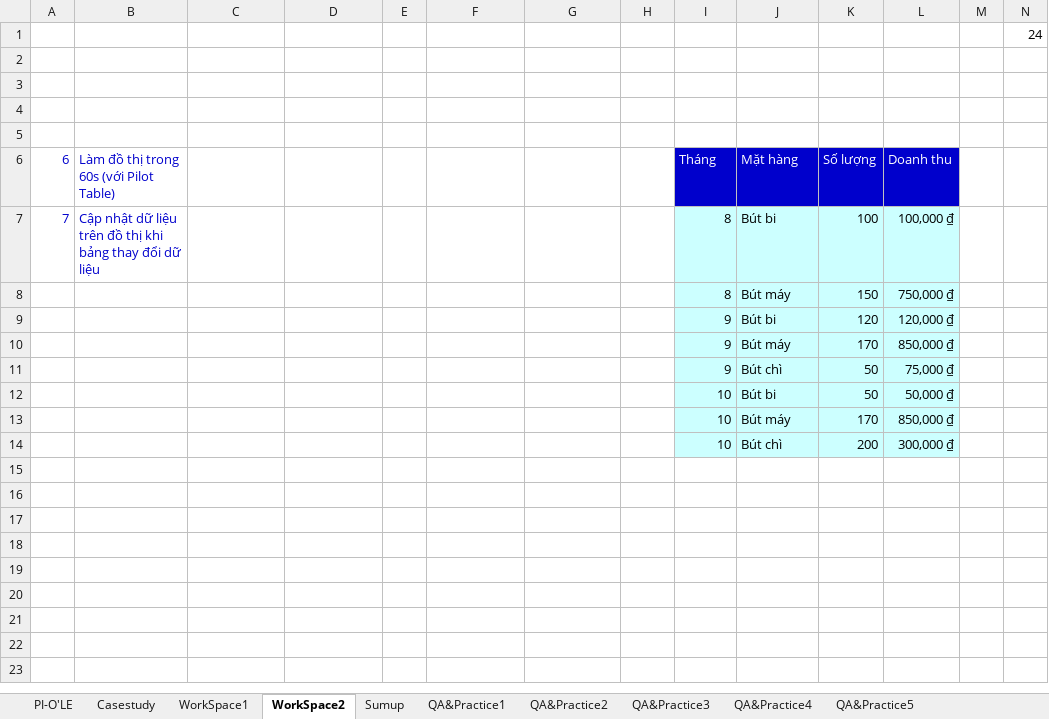
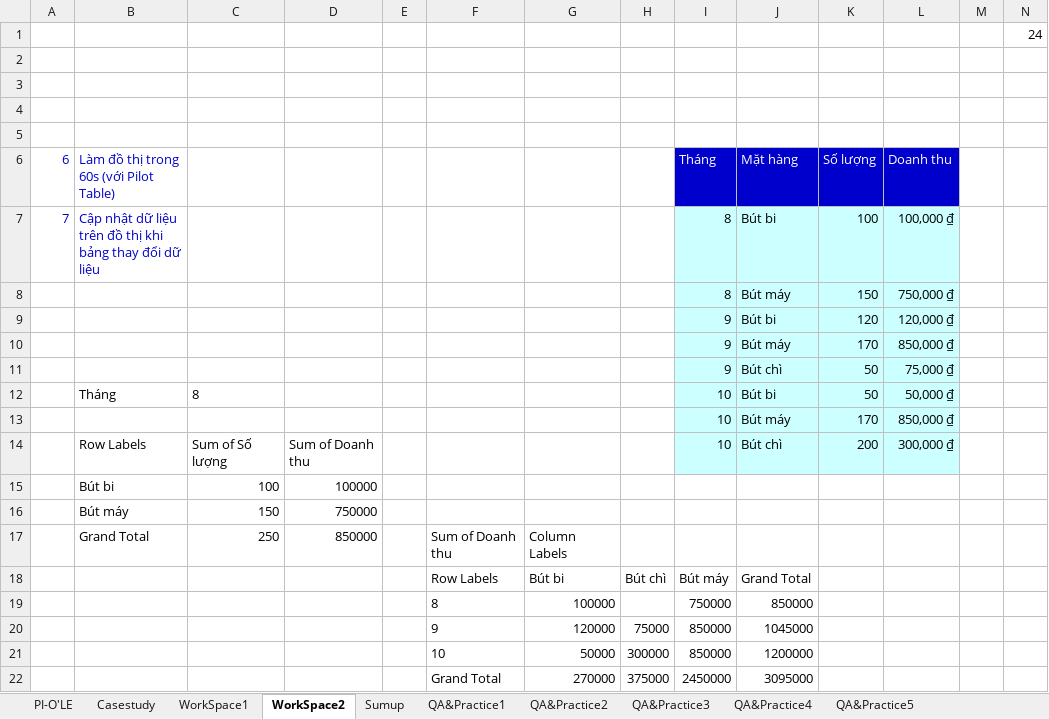
Before and after one commit to vvn20206205/Datawarehouse, an Excel workbook: contents/Tuan2/Bai2/#9 Đồ thị trong Excel (BKIndex Group).xlsx, sheet WorkSpace2, drawn as a sheet; values as stored, in another font and other column widths than the file's, no borders; charts and pictures not drawn; the diff names each change by its address in the sheet, - before the commit and + after, or states it on an @@ line.

```diff
--- a/contents/Tuan2/Bai2/#9 Đồ thị trong Excel (BKIndex Group).xlsx (sheet WorkSpace2)
+++ b/contents/Tuan2/Bai2/#9 Đồ thị trong Excel (BKIndex Group).xlsx (sheet WorkSpace2)
-B12: (empty)
+B12: Tháng
-C12: (empty)
+C12: 8
-B14: (empty)
+B14: Row Labels
-C14: (empty)
+C14: Sum of Số lượng
-D14: (empty)
+D14: Sum of Doanh thu
+row 15:  | Bút bi | 100 | 100000
+row 16:  | Bút máy | 150 | 750000
+row 17:  | Grand Total | 250 | 850000 |  | Sum of Doanh thu | Column Labels
+row 18:  |  |  |  |  | Row Labels | Bút bi | Bút chì | Bút máy | Grand Total
+row 19:  |  |  |  |  | 8 | 100000 |  | 750000 | 850000
+row 20:  |  |  |  |  | 9 | 120000 | 75000 | 850000 | 1045000
+row 21:  |  |  |  |  | 10 | 50000 | 300000 | 850000 | 1200000
+row 22:  |  |  |  |  | Grand Total | 270000 | 375000 | 2450000 | 3095000
```
Also changed, not shown: sheet QA&Practice2, sheet QA&Practice3, sheet QA&Practice5, charts or pictures, 3 other files.
